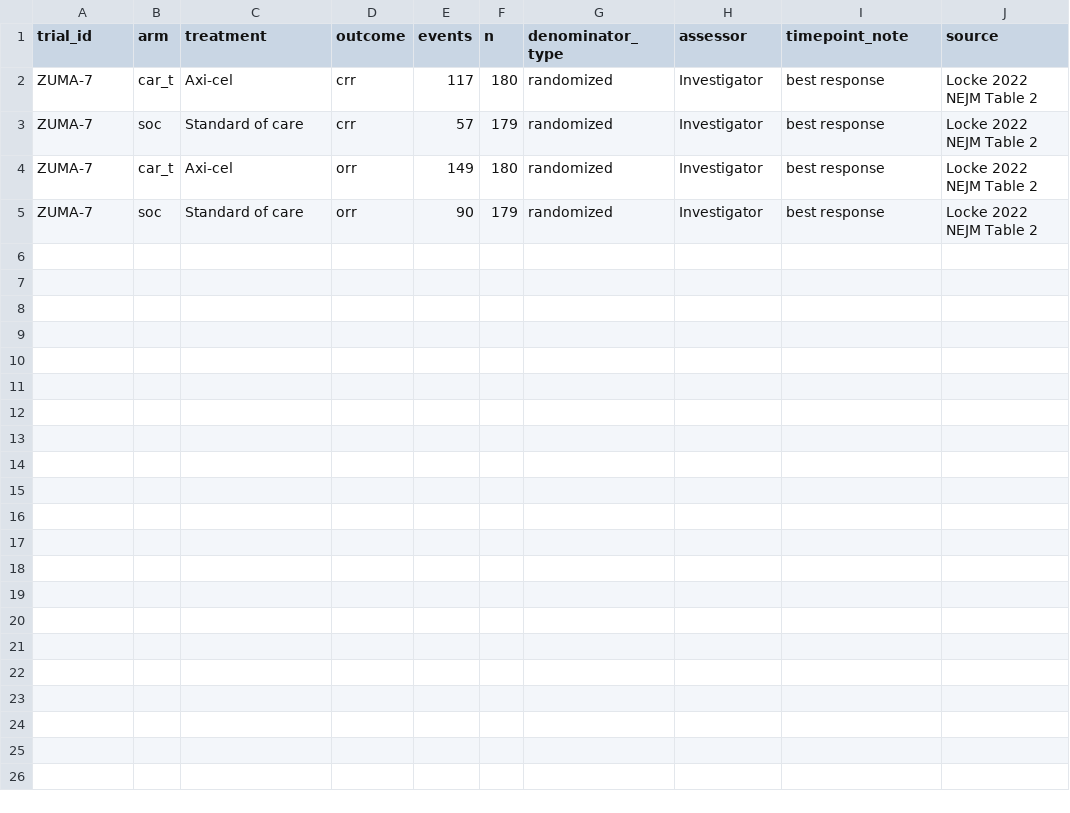
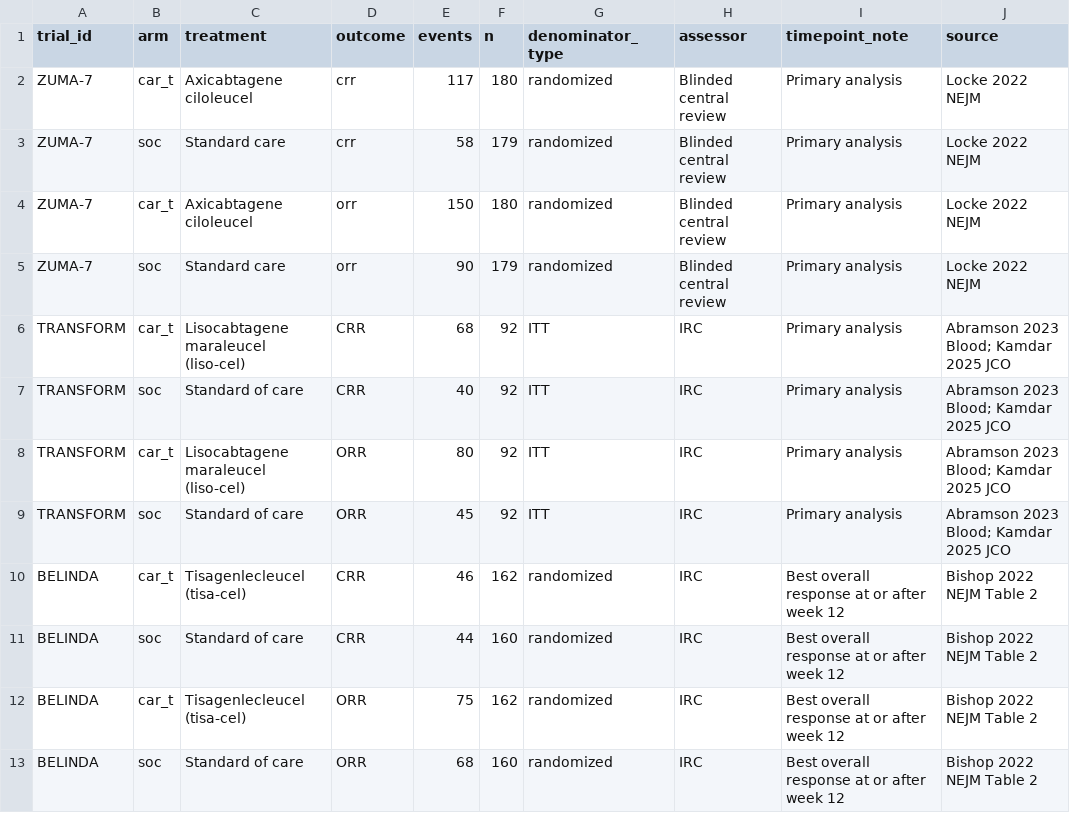
Before and after one commit to zoubayda-b/network-meta-analysis-project-CART, a CSV file: data/binary-data.csv, drawn as a sheet.

```diff
--- a/data/binary-data.csv
+++ b/data/binary-data.csv
@@ -1,5 +1,13 @@
 trial_id,arm,treatment,outcome,events,n,denominator_type,assessor,timepoint_note,source
-ZUMA-7,car_t,Axi-cel,crr,117,180,randomized,Investigator,best response,Locke 2022 NEJM Table 2
-ZUMA-7,soc,Standard of care,crr,57,179,randomized,Investigator,best response,Locke 2022 NEJM Table 2
-ZUMA-7,car_t,Axi-cel,orr,149,180,randomized,Investigator,best response,Locke 2022 NEJM Table 2
-ZUMA-7,soc,Standard of care,orr,90,179,randomized,Investigator,best response,Locke 2022 NEJM Table 2
+ZUMA-7,car_t,Axicabtagene ciloleucel,crr,117,180,randomized,Blinded central review,Primary analysis,Locke 2022 NEJM
+ZUMA-7,soc,Standard care,crr,58,179,randomized,Blinded central review,Primary analysis,Locke 2022 NEJM
+ZUMA-7,car_t,Axicabtagene ciloleucel,orr,150,180,randomized,Blinded central review,Primary analysis,Locke 2022 NEJM
+ZUMA-7,soc,Standard care,orr,90,179,randomized,Blinded central review,Primary analysis,Locke 2022 NEJM
+TRANSFORM,car_t,Lisocabtagene maraleucel (liso-cel),CRR,68,92,ITT,IRC,Primary analysis,Abramson 2023 Blood; Kamdar 2025 JCO
+TRANSFORM,soc,Standard of care,CRR,40,92,ITT,IRC,Primary analysis,Abramson 2023 Blood; Kamdar 2025 JCO
+TRANSFORM,car_t,Lisocabtagene maraleucel (liso-cel),ORR,80,92,ITT,IRC,Primary analysis,Abramson 2023 Blood; Kamdar 2025 JCO
+TRANSFORM,soc,Standard of care,ORR,45,92,ITT,IRC,Primary analysis,Abramson 2023 Blood; Kamdar 2025 JCO
+BELINDA,car_t,Tisagenlecleucel (tisa-cel),CRR,46,162,randomized,IRC,Best overall response at or after week 12,Bishop 2022 NEJM Table 2
+BELINDA,soc,Standard of care,CRR,44,160,randomized,IRC,Best overall response at or after week 12,Bishop 2022 NEJM Table 2
+BELINDA,car_t,Tisagenlecleucel (tisa-cel),ORR,75,162,randomized,IRC,Best overall response at or after week 12,Bishop 2022 NEJM Table 2
+BELINDA,soc,Standard of care,ORR,68,160,randomized,IRC,Best overall response at or after week 12,Bishop 2022 NEJM Table 2
```
Also changed, not shown: data/adverse-events.csv, data/characteristics.csv, 6 other files.
